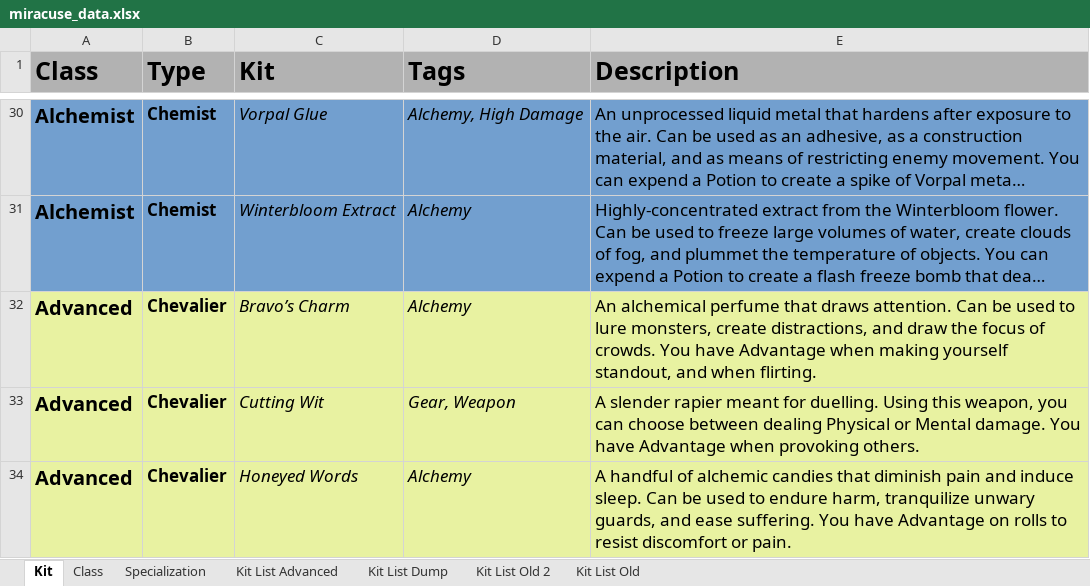
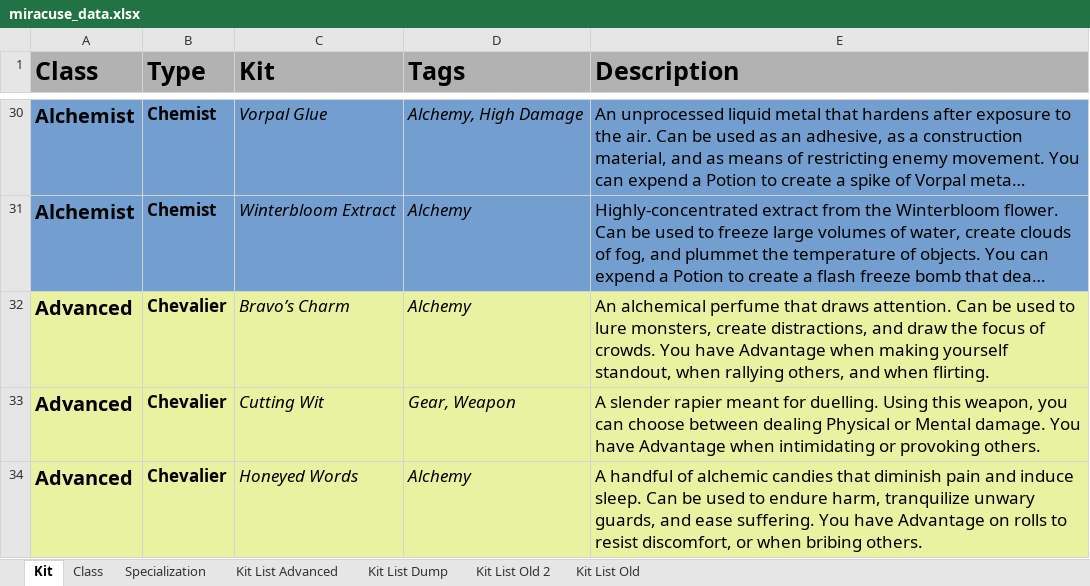
Before and after one commit to miracuse/miracuse.github.io, an Excel workbook: miracuse_data.xlsx, sheet Kit, drawn as a sheet; only a part is shown, gaps mark what is left out; long unchanged cells end in …; values as stored, in another font and other column widths than the file's, no borders; charts and pictures not drawn; the diff covers the shown part only; the diff names each change by its address in the sheet, - before the commit and + after, or states it on an @@ line.

Commit message:
Added sliders for character sheet

```diff
--- a/miracuse_data.xlsx (sheet Kit)
+++ b/miracuse_data.xlsx (sheet Kit)
-E32 (Description): …yourself standout, and when…
+E32 (Description): …yourself standout, when rallying others, and when…
-E33 (Description): …Advantage when provoking others.
+E33 (Description): …Advantage when intimidating or provoking others.
-E34 (Description): …to resist discomfort or pain.
+E34 (Description): …to resist discomfort, or when bribing others.
```
Also changed, not shown: 5 edited cells elsewhere in this sheet, 5 other files.
